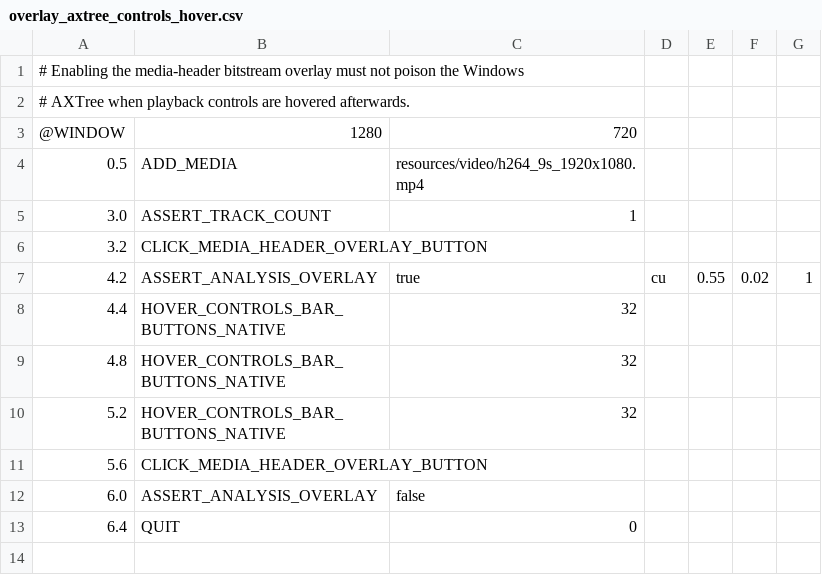
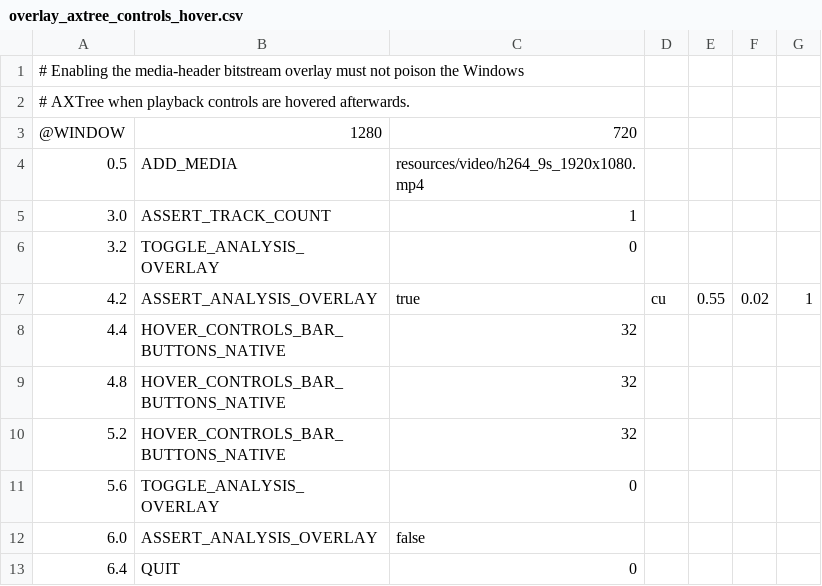
Before and after one commit to Nakiha/VoidPlayer, a CSV file: ui_tests/analysis/overlay_axtree_controls_hover.csv, drawn as a sheet.

```diff
--- a/ui_tests/analysis/overlay_axtree_controls_hover.csv
+++ b/ui_tests/analysis/overlay_axtree_controls_hover.csv
@@ -5,3 +5,3 @@
 3.0, ASSERT_TRACK_COUNT, 1
-3.2, CLICK_MEDIA_HEADER_OVERLAY_BUTTON
+3.2, TOGGLE_ANALYSIS_OVERLAY, 0
 4.2, ASSERT_ANALYSIS_OVERLAY, true, cu, 0.55, 0.02, 1
@@ -10,3 +10,3 @@
 5.2, HOVER_CONTROLS_BAR_BUTTONS_NATIVE, 32
-5.6, CLICK_MEDIA_HEADER_OVERLAY_BUTTON
+5.6, TOGGLE_ANALYSIS_OVERLAY, 0
 6.0, ASSERT_ANALYSIS_OVERLAY, false
```
Also changed, not shown: ui_tests/analysis/overlay_controls_h264.csv, 20 other files.
